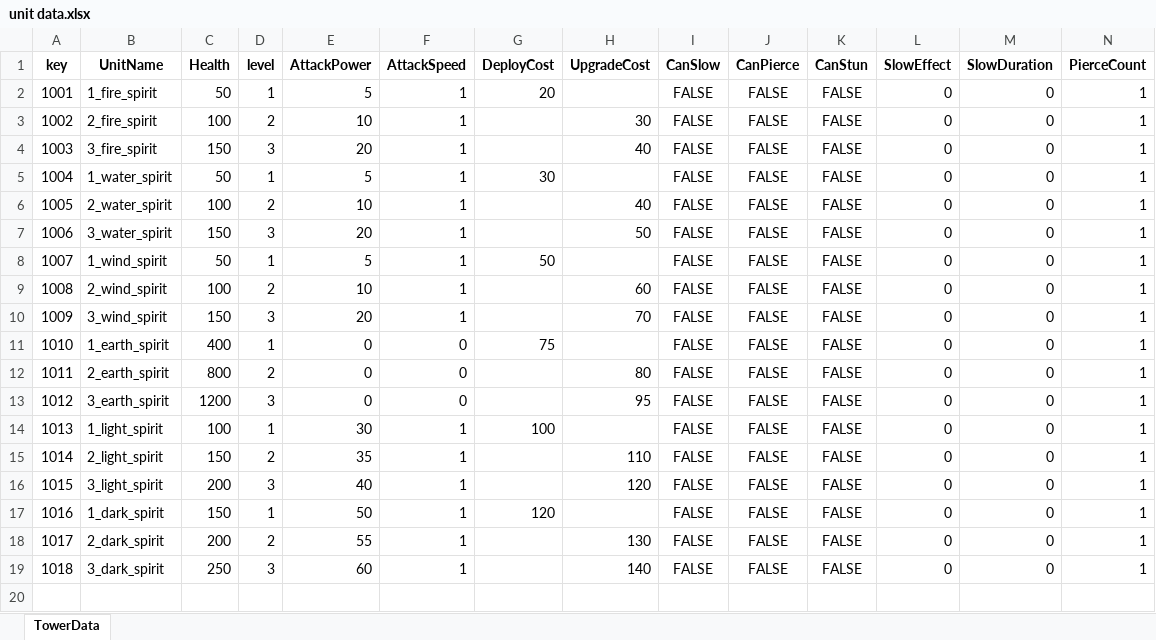
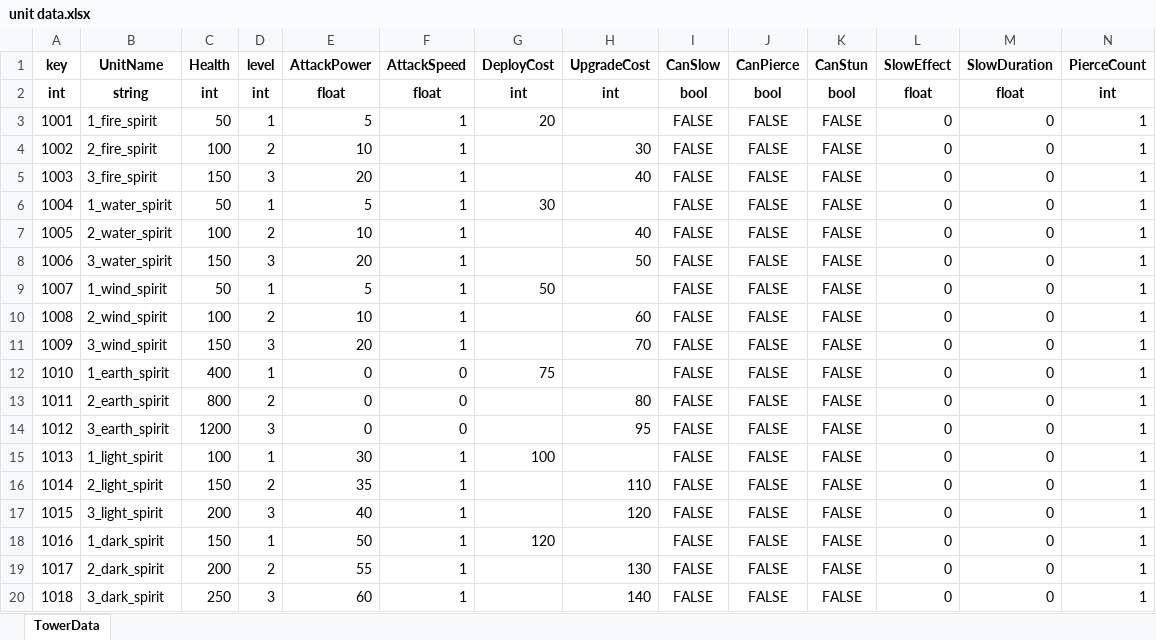
Before and after one commit to subint4/T4-GitHub, an Excel workbook: Assets/Excels/unit data.xlsx, sheet TowerData, drawn as a sheet; only a part is shown; values as stored, in another font and other column widths than the file's, no borders; rows hold the shown columns only; the diff names each change by its address in the sheet, - before the commit and + after, or states it on an @@ line.

```diff
--- a/Assets/Excels/unit data.xlsx (sheet TowerData)
+++ b/Assets/Excels/unit data.xlsx (sheet TowerData)
+row 2: int | string | int | int | float | float | int | int | bool | bool | bool | float | float | int
```
Also changed, not shown: Assets/Excels/enemy data.xlsx, Assets/Excels/wave data.xlsx, 22 other files.
